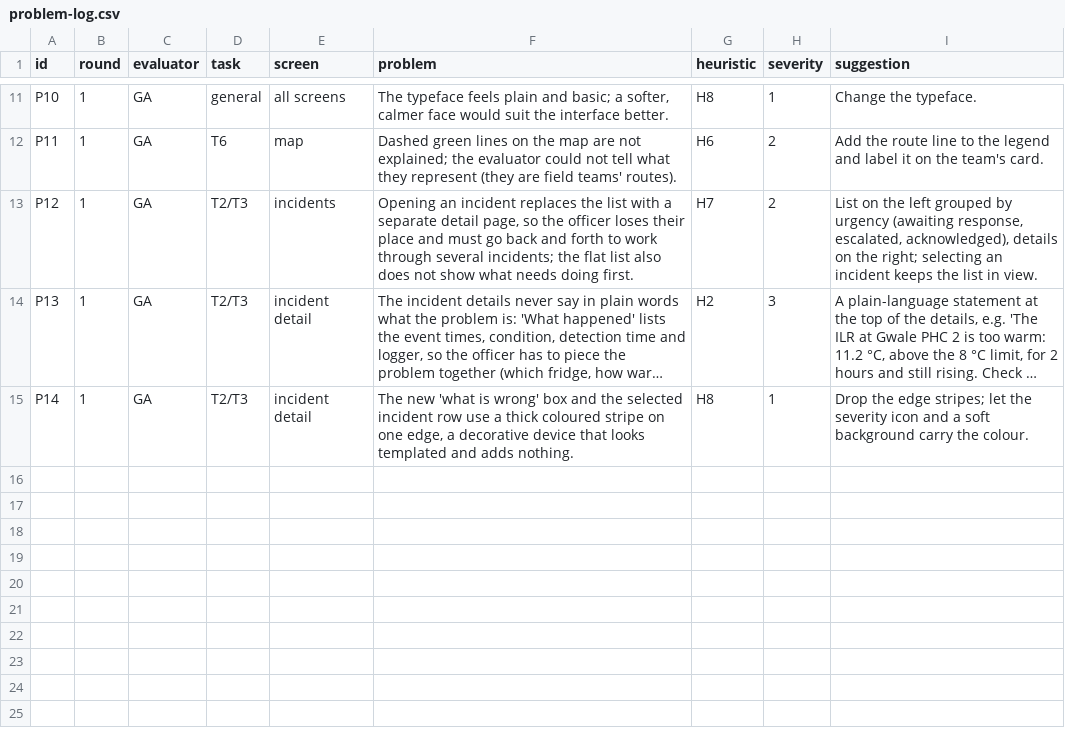
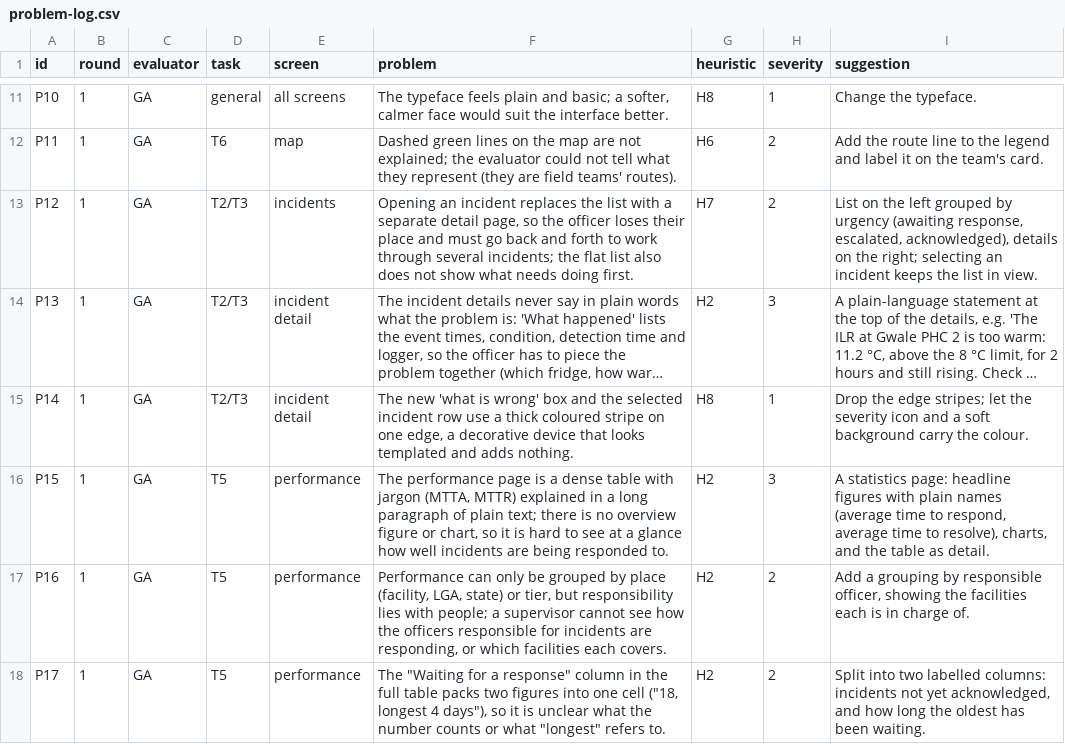
Before and after one commit to gift-exe/cold-chain-monitoring-platform, a CSV file: docs/e9/problem-log.csv, drawn as a sheet; only a part is shown, gaps mark what is left out; long unchanged cells end in …; the diff names each change by its address in the sheet, - before the commit and + after, or states it on an @@ line.

```diff
--- a/docs/e9/problem-log.csv
+++ b/docs/e9/problem-log.csv
+row 16: P15 | 1 | GA | T5 | performance | The performance page is a dense table with jargon (MTTA, MTTR) explained in a long paragraph of plain text; there is no overview figure or chart, so it is hard to see at a glance how well incidents are being responded to. | H2 | 3 | A statistics page: headline figures with plain names (average time to respond, average time to resolve), charts, and the table as detail.
+row 17: P16 | 1 | GA | T5 | performance | Performance can only be grouped by place (facility, LGA, state) or tier, but responsibility lies with people; a supervisor cannot see how the officers responsible for incidents are responding, or which facilities each covers. | H2 | 2 | Add a grouping by responsible officer, showing the facilities each is in charge of.
+row 18: P17 | 1 | GA | T5 | performance | The "Waiting for a response" column in the full table packs two figures into one cell ("18, longest 4 days"), so it is unclear what the number counts or what "longest" refers to. | H2 | 2 | Split into two labelled columns: incidents not yet acknowledged, and how long the oldest has been waiting.
```
Also changed, not shown: 7 other files.
